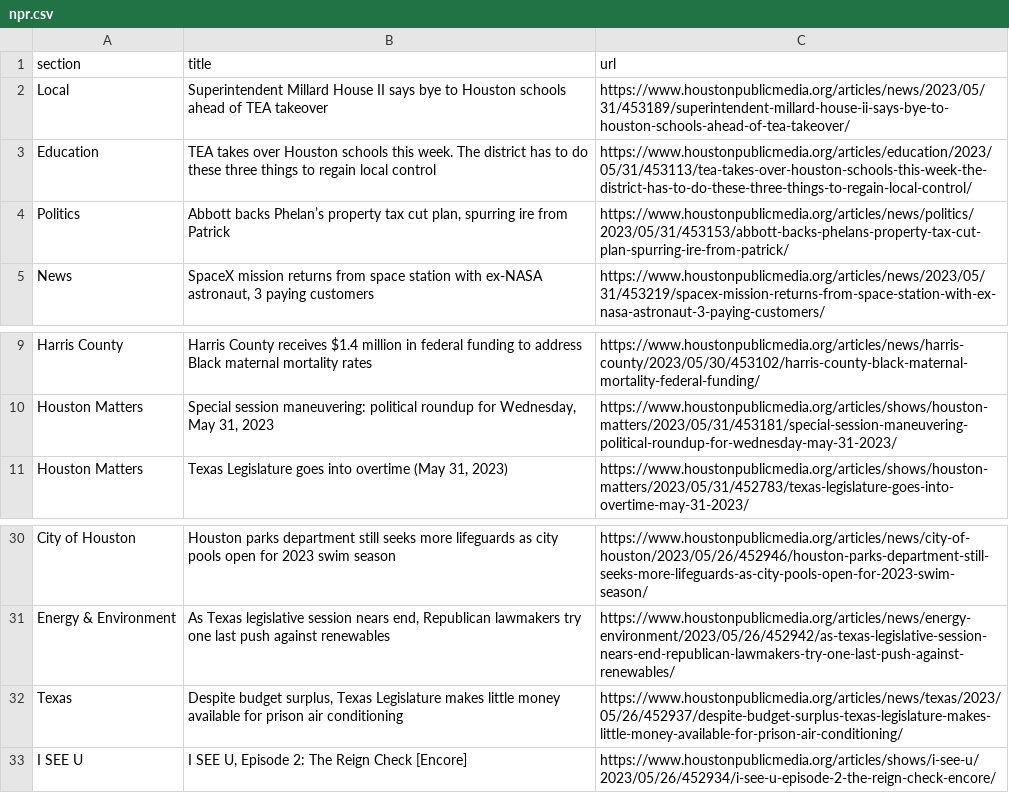
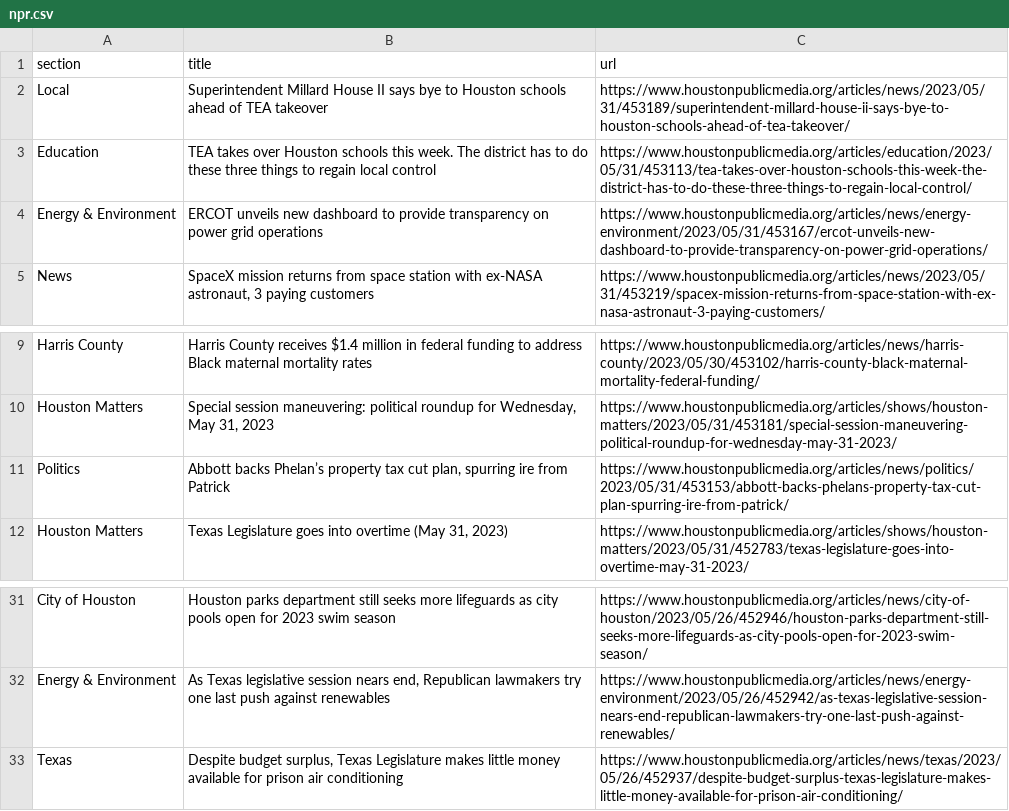
Before and after one commit to AngelineJCQ/aoto-scraper, a CSV file: npr.csv, drawn as a sheet; only a part is shown, gaps mark what is left out.

```diff
--- a/npr.csv
+++ b/npr.csv
@@ -3,3 +3,3 @@ Local,Superintendent Millard House II says bye to Houston schools ahead of TEA t
 Education,TEA takes over Houston schools this week. The district has to do these three things to regain local control,https://www.houstonpublicmedia.org/articles/education/2023/05/31/453113/tea-takes-over-houston-schools-this-week-the-district-has-to-do-these-three-things-to-regain-local-control/
-Politics,"Abbott backs Phelan’s property tax cut plan, spurring ire from Patrick",https://www.houstonpublicmedia.org/articles/news/politics/2023/05/31/453153/abbott-backs-phelans-property-tax-cut-plan-spurring-ire-from-patrick/
+Energy & Environment,ERCOT unveils new dashboard to provide transparency on power grid operations,https://www.houstonpublicmedia.org/articles/news/energy-environment/2023/05/31/453167/ercot-unveils-new-dashboard-to-provide-transparency-on-power-grid-operations/
 News,"SpaceX mission returns from space station with ex-NASA astronaut, 3 paying customers",https://www.houstonpublicmedia.org/articles/news/2023/05/31/453219/spacex-mission-returns-from-space-station-with-ex-nasa-astronaut-3-paying-customers/
@@ -10,2 +10,3 @@ Harris County,Harris County receives $1.4 million in federal funding to address
 Houston Matters,"Special session maneuvering: political roundup for Wednesday, May 31, 2023",https://www.houstonpublicmedia.org/articles/shows/houston-matters/2023/05/31/453181/special-session-maneuvering-political-roundup-for-wednesday-may-31-2023/
+Politics,"Abbott backs Phelan’s property tax cut plan, spurring ire from Patrick",https://www.houstonpublicmedia.org/articles/news/politics/2023/05/31/453153/abbott-backs-phelans-property-tax-cut-plan-spurring-ire-from-patrick/
 Houston Matters,"Texas Legislature goes into overtime (May 31, 2023)",https://www.houstonpublicmedia.org/articles/shows/houston-matters/2023/05/31/452783/texas-legislature-goes-into-overtime-may-31-2023/
@@ -32,2 +33 @@ Energy & Environment,"As Texas legislative session nears end, Republican lawmake
 Texas,"Despite budget surplus, Texas Legislature makes little money available for prison air conditioning",https://www.houstonpublicmedia.org/articles/news/texas/2023/05/26/452937/despite-budget-surplus-texas-legislature-makes-little-money-available-for-prison-air-conditioning/
-I SEE U,"I SEE U, Episode 2: The Reign Check [Encore]",https://www.houstonpublicmedia.org/articles/shows/i-see-u/2023/05/26/452934/i-see-u-episode-2-the-reign-check-encore/
```
